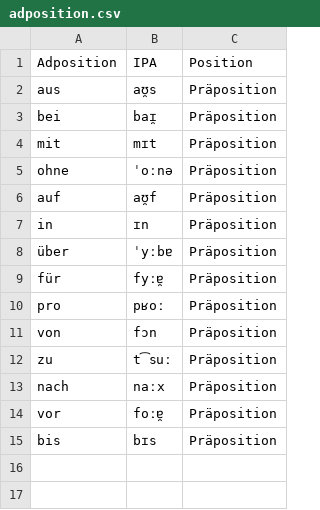
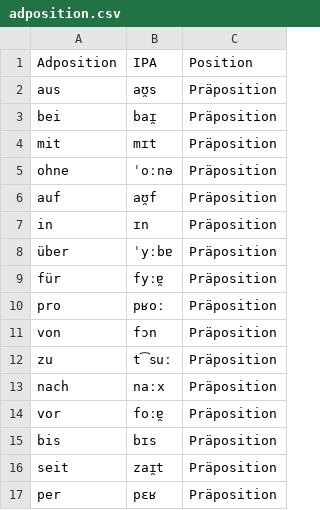
Before and after one commit to giabao141104/Deutsch, a CSV file: csv/adposition.csv, drawn as a sheet.

```diff
--- a/csv/adposition.csv
+++ b/csv/adposition.csv
@@ -15 +15,3 @@ vor,foːɐ̯,Präposition
 bis,bɪs,Präposition
+seit,zaɪ̯t,Präposition
+per,pɛʁ,Präposition
```
Also changed, not shown: csv/adjektiv.csv, csv/adverb.csv, 12 other files.
